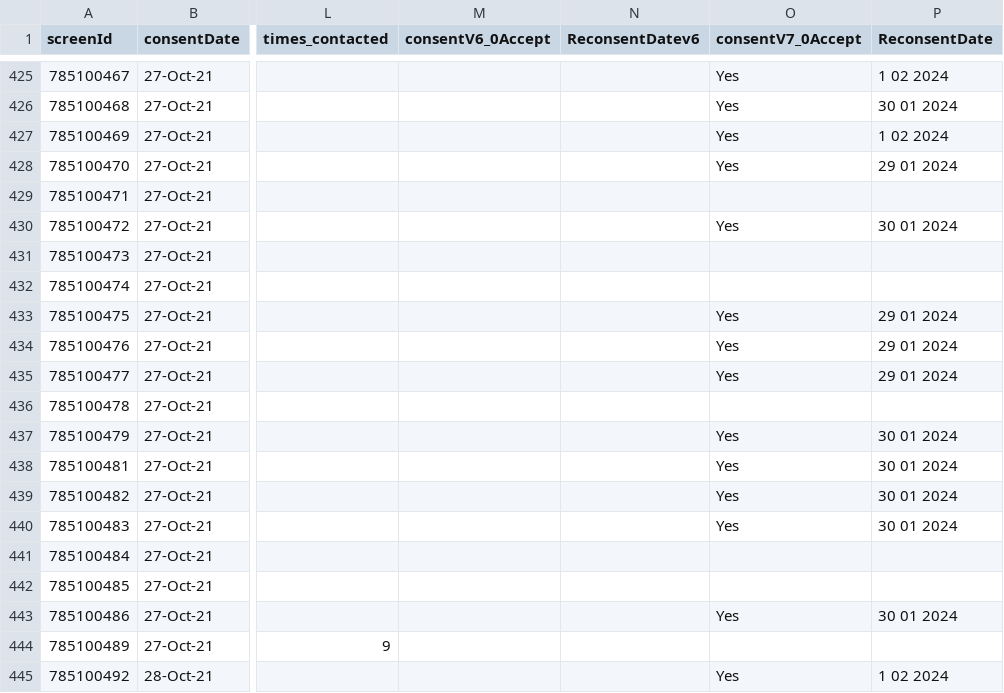
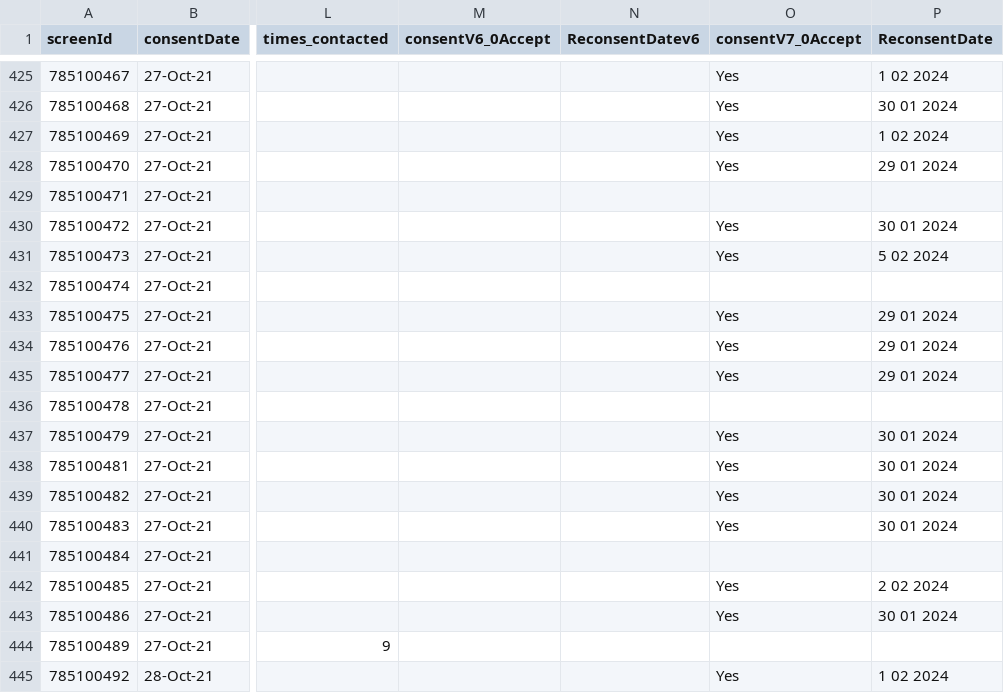
Before and after one commit to KEMRI-WellcomeTrust/vac078, a CSV file: study data/participants.csv, drawn as a sheet; only a part is shown, gaps mark what is left out; the diff covers the shown part only; the diff names each change by its address in the sheet, - before the commit and + after, or states it on an @@ line.

```diff
--- a/study data/participants.csv
+++ b/study data/participants.csv
-O431 (consentV7_0Accept): (empty)
+O431 (consentV7_0Accept): Yes
-P431 (ReconsentDate): (empty)
+P431 (ReconsentDate): 5 02 2024
-O442 (consentV7_0Accept): (empty)
+O442 (consentV7_0Accept): Yes
-P442 (ReconsentDate): (empty)
+P442 (ReconsentDate): 2 02 2024
```
Also changed, not shown: 16 edited cells elsewhere in this file, 6 other files.
